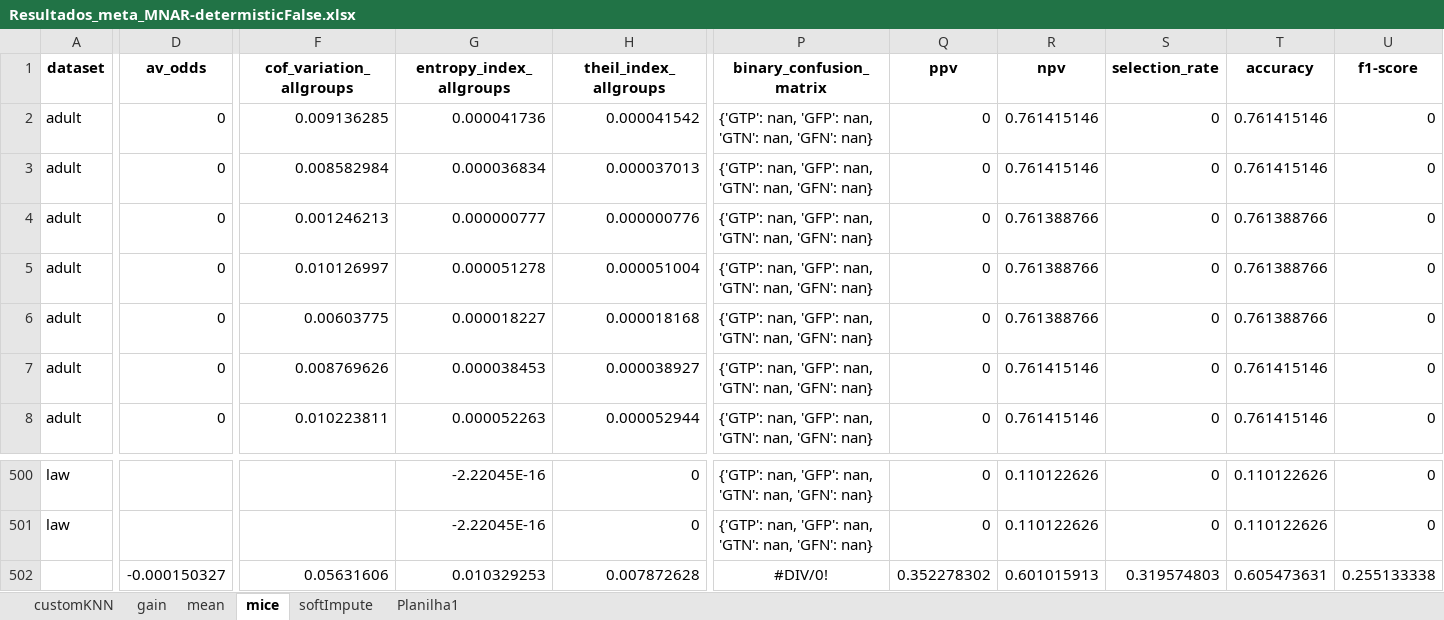
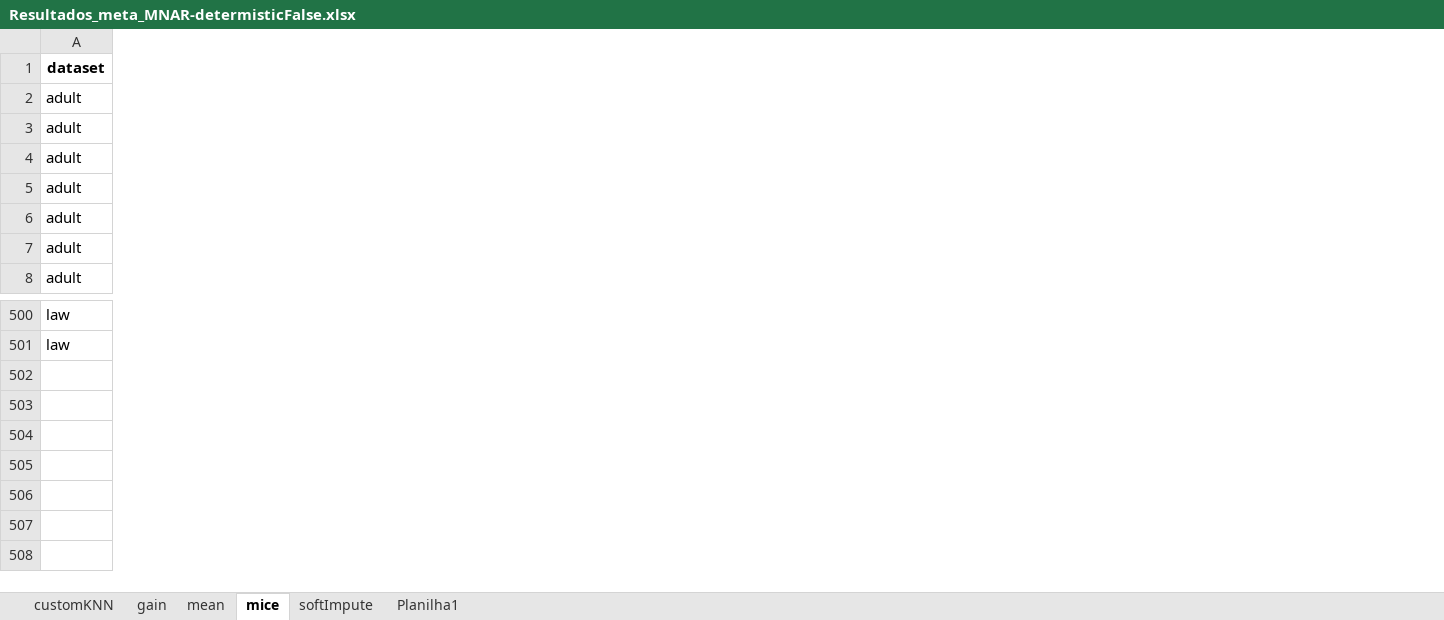
Before and after one commit to ArthurMangussi/FairML, an Excel workbook: ResultadosFairML/Resultados_meta_MNAR-determisticFalse.xlsx, sheet mice, drawn as a sheet; only a part is shown, gaps mark what is left out; values as stored, in another font and other column widths than the file's, no borders; removed rows and columns are numbered as before the commit, all else as after; rows hold the shown columns only; the diff covers the shown part only; the diff names each change by its address in the sheet, - before the commit and + after, or states it on an @@ line.

```diff
--- a/ResultadosFairML/Resultados_meta_MNAR-determisticFalse.xlsx (sheet mice)
+++ b/ResultadosFairML/Resultados_meta_MNAR-determisticFalse.xlsx (sheet mice)
-column D (av_odds), rows 2-8: all 0; row 502: -0.000150327
-column F (cof_variation_allgroups), rows 2-8: 0.009136285 | 0.008582984 | 0.001246213 | 0.010126997 | 0.00603775 | 0.008769626 | 0.010223811; row 502: 0.05631606
-column G (entropy_index_allgroups), rows 2-8: 0.000041736 | 0.000036834 | 0.000000777 | 0.000051278 | 0.000018227 | 0.000038453 | 0.000052263; rows 500-502: -2.22045E-16 | -2.22045E-16 | 0.010329253
-column H (theil_index_allgroups), rows 2-8: 0.000041542 | 0.000037013 | 0.000000776 | 0.000051004 | 0.000018168 | 0.000038927 | 0.000052944; rows 500-502: 0 | 0 | 0.007872628
-column P (binary_confusion_matrix), rows 2-8: all {'GTP': nan, 'GFP': nan, 'GTN': nan, 'GFN': nan}; rows 500-502: {'GTP': nan, 'GFP': nan, 'GTN': nan, 'GFN': nan} | {'GTP': nan, 'GFP': nan, 'GTN': nan, 'GFN': nan} | #DIV/0!
-column Q (ppv), rows 2-8: all 0; rows 500-502: 0 | 0 | 0.352278302
-column R (npv), rows 2-8: 0.761415146 | 0.761415146 | 0.761388766 | 0.761388766 | 0.761388766 | 0.761415146 | 0.761415146; rows 500-502: 0.110122626 | 0.110122626 | 0.601015913
-column S (selection_rate), rows 2-8: all 0; rows 500-502: 0 | 0 | 0.319574803
-column T (accuracy), rows 2-8: 0.761415146 | 0.761415146 | 0.761388766 | 0.761388766 | 0.761388766 | 0.761415146 | 0.761415146; rows 500-502: 0.110122626 | 0.110122626 | 0.605473631
-column U (f1-score), rows 2-8: all 0; rows 500-502: 0 | 0 | 0.255133338
+row 503: (empty)
+row 504: (empty)
+row 505: (empty)
+row 506: (empty)
+row 507: (empty)
+row 508: (empty)
```
Also changed, not shown: 1 edited cell elsewhere in this sheet, sheet softImpute, sheet gain, sheet mean, sheet customKNN, sheet Planilha1, formulas that keep their value, ResultadosFairML/ResultadosArtigo.xlsx, ResultadosFairML/Resultados_adversarial_MAR-random.xlsx, 15 other files.
